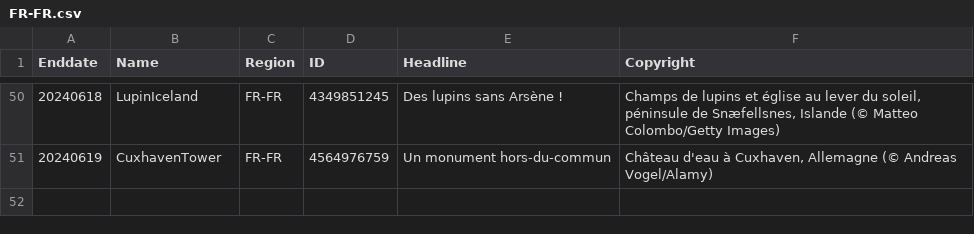
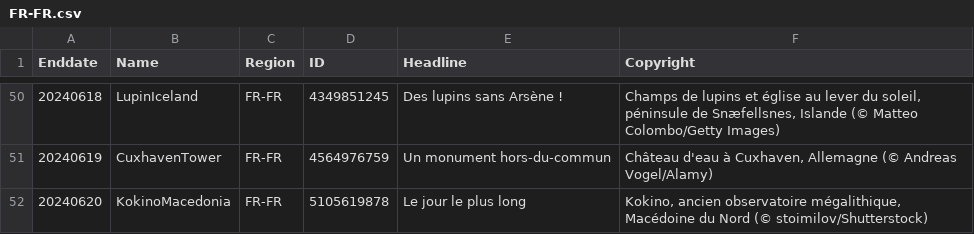
Before and after one commit to tauyoungsama/imageArchive, a CSV file: metadata/FR-FR.csv, drawn as a sheet; only a part is shown, gaps mark what is left out; the diff names each change by its address in the sheet, - before the commit and + after, or states it on an @@ line.

```diff
--- a/metadata/FR-FR.csv
+++ b/metadata/FR-FR.csv
+row 52: 20240620 | KokinoMacedonia | FR-FR | 5105619878 | Le jour le plus long | Kokino, ancien observatoire mégalithique, Macédoine du Nord (© stoimilov/Shutterstock)
```
Also changed, not shown: metadata/IT-IT.csv, metadata/JA-JP.csv, 11 other files.
